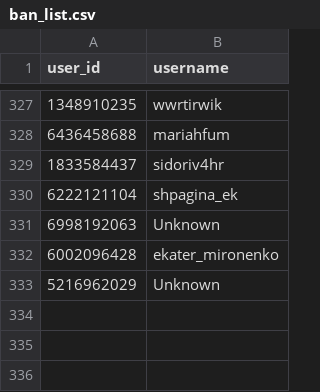
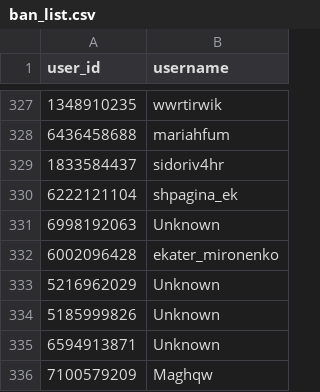
Before and after one commit to brdchy/bot_cleaner, a CSV file: txts/ban_list.csv, drawn as a sheet; only a part is shown, gaps mark what is left out; the diff names each change by its address in the sheet, - before the commit and + after, or states it on an @@ line.

```diff
--- a/txts/ban_list.csv
+++ b/txts/ban_list.csv
+row 334: 5185999826 | Unknown
+row 335: 6594913871 | Unknown
+row 336: 7100579209 | Maghqw
```
Also changed, not shown: txts/admin_actions.csv, txts/ban_candidates.csv, 2 other files.
